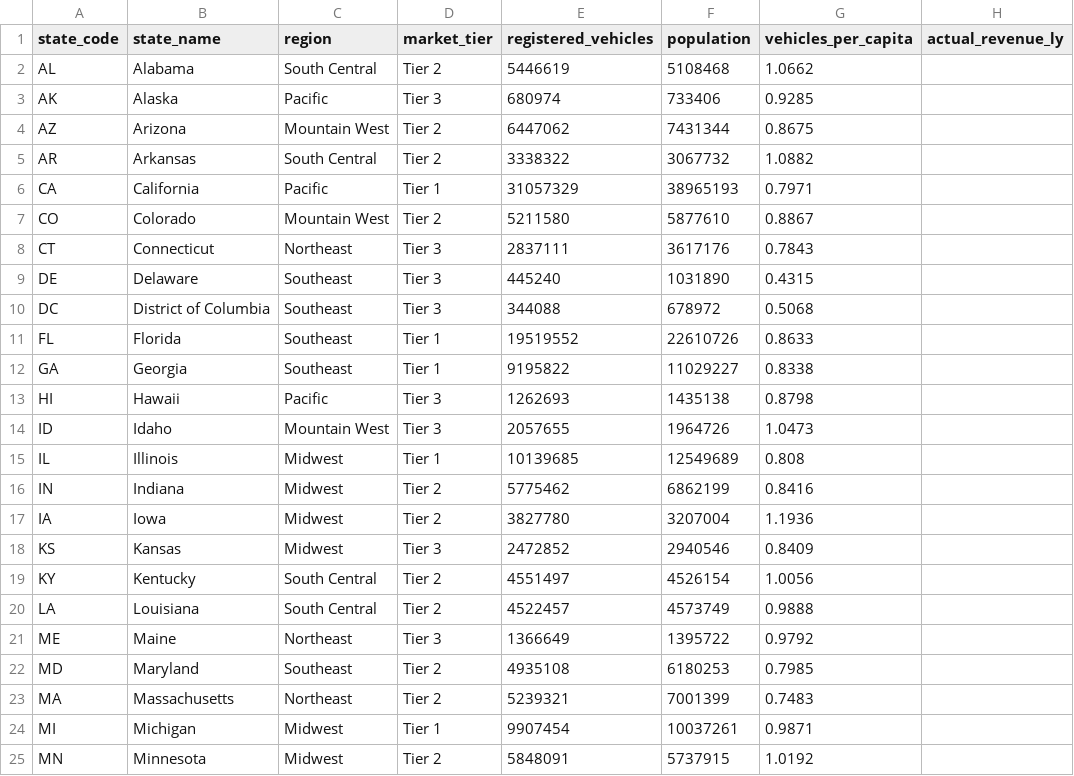
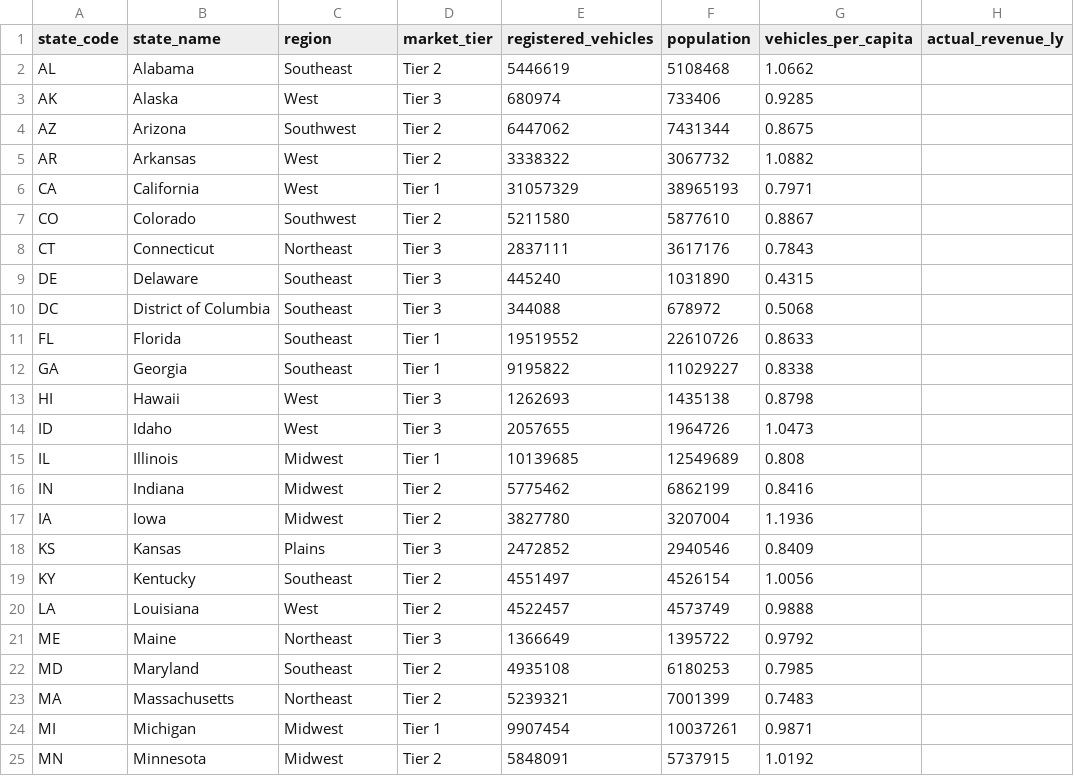
Before and after one commit to khurramds/aftermarket-riie, a CSV file: data/location_master.csv, drawn as a sheet; only a part is shown; the diff covers the shown part only; the diff names each change by its address in the sheet, - before the commit and + after, or states it on an @@ line.

Commit message:
Fix: align location_master regions to data scheme

```diff
--- a/data/location_master.csv
+++ b/data/location_master.csv
-C2 (region): South Central
+C2 (region): Southeast
-C3 (region): Pacific
+C3 (region): West
-C4 (region): Mountain West
+C4 (region): Southwest
-C5 (region): South Central
+C5 (region): West
-C6 (region): Pacific
+C6 (region): West
-C7 (region): Mountain West
+C7 (region): Southwest
-C13 (region): Pacific
+C13 (region): West
-C14 (region): Mountain West
+C14 (region): West
-C18 (region): Midwest
+C18 (region): Plains
-C19 (region): South Central
+C19 (region): Southeast
-C20 (region): South Central
+C20 (region): West
```
Also changed, not shown: 14 edited cells elsewhere in this file, 1 other file.
